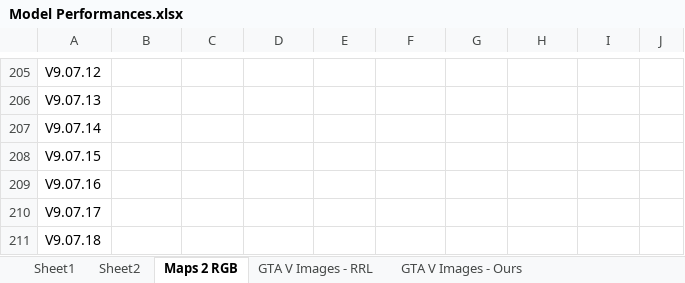
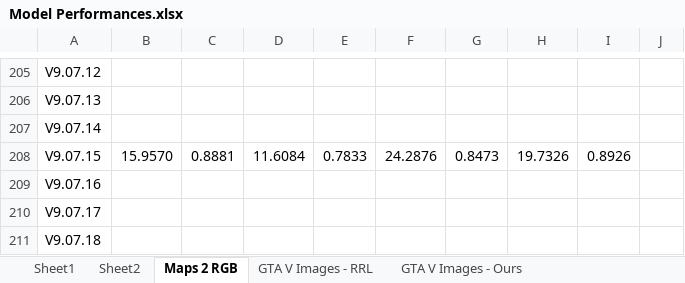
Before and after one commit to NeilDG/SynthShadowRemoval, an Excel workbook: Model Performances.xlsx, sheet Maps 2 RGB, drawn as a sheet; only a part is shown, gaps mark what is left out; values as stored, in another font and other column widths than the file's, no borders; conditional formats not drawn; the diff names each change by its address in the sheet, - before the commit and + after, or states it on an @@ line.

```diff
--- a/Model Performances.xlsx (sheet Maps 2 RGB)
+++ b/Model Performances.xlsx (sheet Maps 2 RGB)
-B208: (empty)
+B208: 15.9570
-C208: (empty)
+C208: 0.8881
-D208: (empty)
+D208: 11.6084
-E208: (empty)
+E208: 0.7833
-F208: (empty)
+F208: 24.2876
-G208: (empty)
+G208: 0.8473
-H208: (empty)
+H208: 19.7326
-I208: (empty)
+I208: 0.8926
```
Also changed, not shown: 3 other files.
